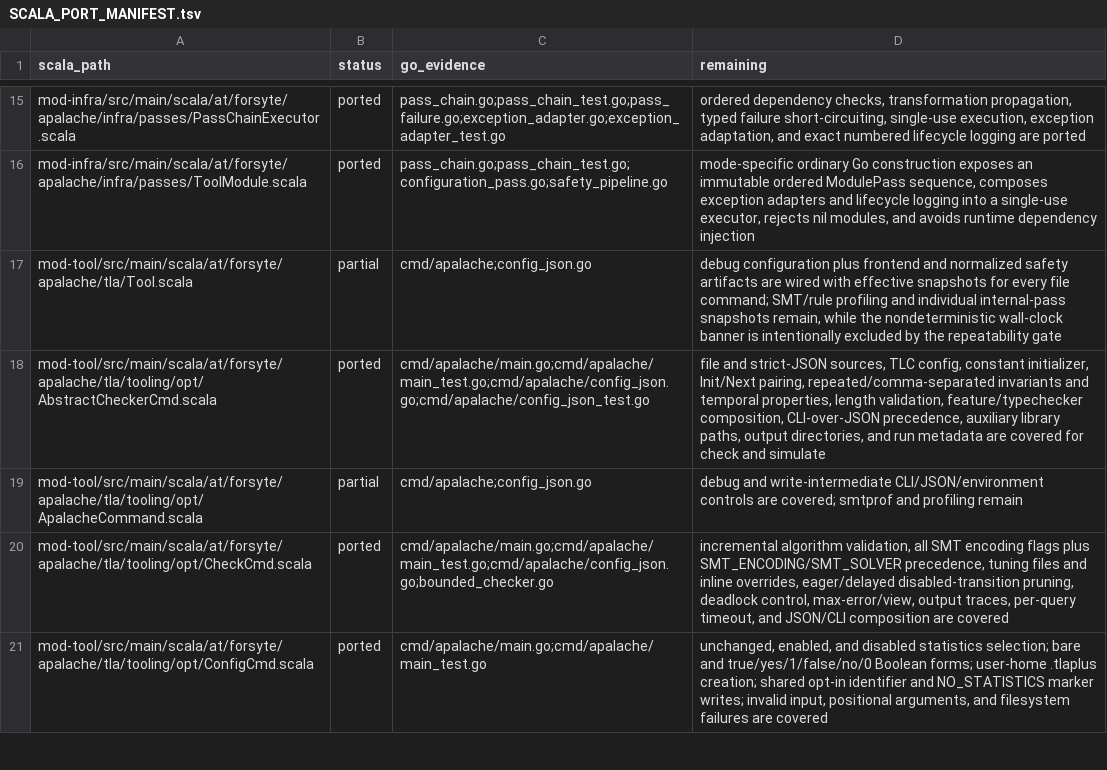
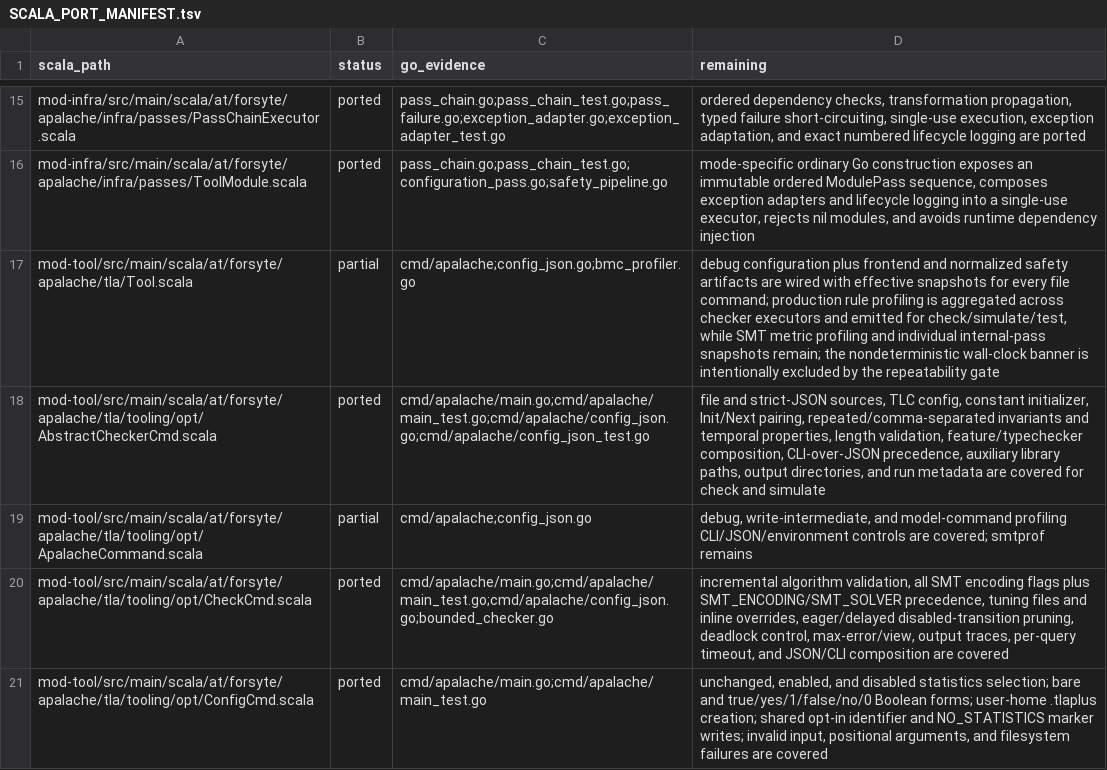
Before and after one commit to glycerine/apalache-go, a TSV file: pkg/SCALA_PORT_MANIFEST.tsv, drawn as a sheet; only a part is shown, gaps mark what is left out.

Commit message:
wire production rule profiling

```diff
--- a/pkg/SCALA_PORT_MANIFEST.tsv
+++ b/pkg/SCALA_PORT_MANIFEST.tsv
@@ -16,5 +16,5 @@ mod-infra/src/main/scala/at/forsyte/apalache/infra/passes/PassChainExecutor.scal
 mod-infra/src/main/scala/at/forsyte/apalache/infra/passes/ToolModule.scala	ported	pass_chain.go;pass_chain_test.go;configuration_pass.go;safety_pipeline.go	mode-specific ordinary Go construction exposes an immutable ordered ModulePass sequence, composes exception adapters and lifecycle logging into a single-use executor, rejects nil modules, and avoids runtime dependency injection
-mod-tool/src/main/scala/at/forsyte/apalache/tla/Tool.scala	partial	cmd/apalache;config_json.go	debug configuration plus frontend and normalized safety artifacts are wired with effective snapshots for every file command; SMT/rule profiling and individual internal-pass snapshots remain, while the nondeterministic wall-clock banner is intentionally excluded by the repeatability gate
+mod-tool/src/main/scala/at/forsyte/apalache/tla/Tool.scala	partial	cmd/apalache;config_json.go;bmc_profiler.go	debug configuration plus frontend and normalized safety artifacts are wired with effective snapshots for every file command; production rule profiling is aggregated across checker executors and emitted for check/simulate/test, while SMT metric profiling and individual internal-pass snapshots remain; the nondeterministic wall-clock banner is intentionally excluded by the repeatability gate
 mod-tool/src/main/scala/at/forsyte/apalache/tla/tooling/opt/AbstractCheckerCmd.scala	ported	cmd/apalache/main.go;cmd/apalache/main_test.go;cmd/apalache/config_json.go;cmd/apalache/config_json_test.go	file and strict-JSON sources, TLC config, constant initializer, Init/Next pairing, repeated/comma-separated invariants and temporal properties, length validation, feature/typechecker composition, CLI-over-JSON precedence, auxiliary library paths, output directories, and run metadata are covered for check and simulate
-mod-tool/src/main/scala/at/forsyte/apalache/tla/tooling/opt/ApalacheCommand.scala	partial	cmd/apalache;config_json.go	debug and write-intermediate CLI/JSON/environment controls are covered; smtprof and profiling remain
+mod-tool/src/main/scala/at/forsyte/apalache/tla/tooling/opt/ApalacheCommand.scala	partial	cmd/apalache;config_json.go	debug, write-intermediate, and model-command profiling CLI/JSON/environment controls are covered; smtprof remains
 mod-tool/src/main/scala/at/forsyte/apalache/tla/tooling/opt/CheckCmd.scala	ported	cmd/apalache/main.go;cmd/apalache/main_test.go;cmd/apalache/config_json.go;bounded_checker.go	incremental algorithm validation, all SMT encoding flags plus SMT_ENCODING/SMT_SOLVER precedence, tuning files and inline overrides, eager/delayed disabled-transition pruning, deadlock control, max-error/view, output traces, per-query timeout, and JSON/CLI composition are covered
```
Also changed, not shown: 12 other files.
